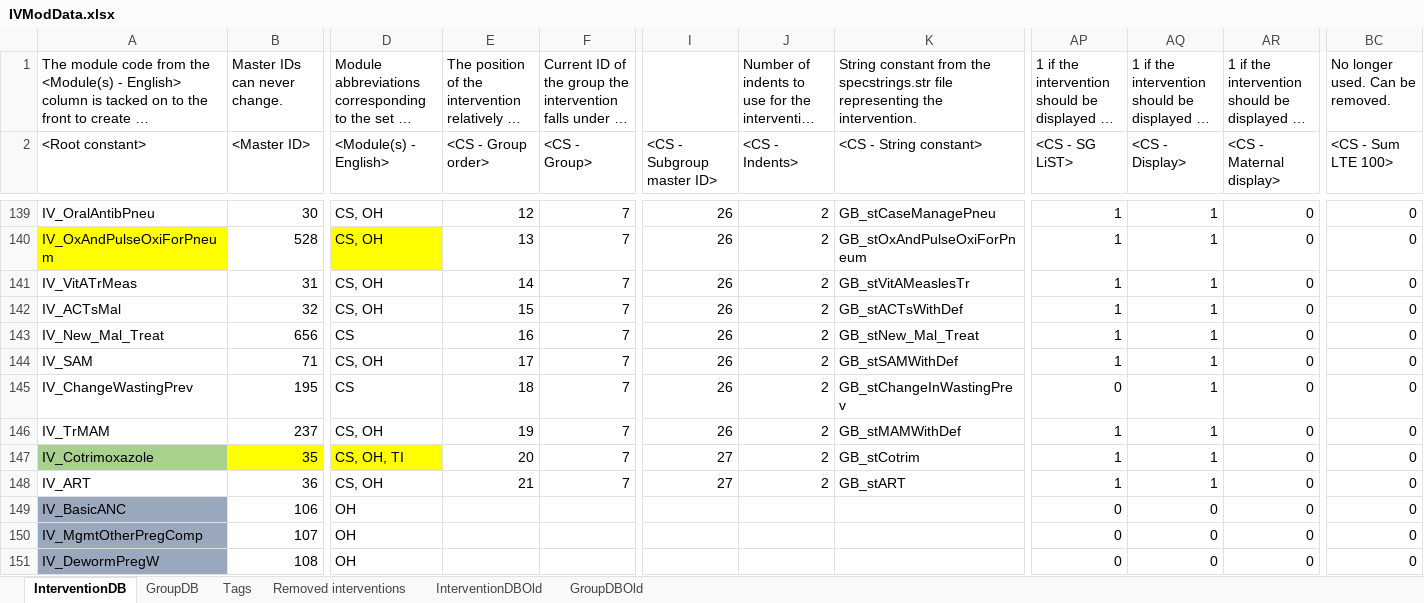
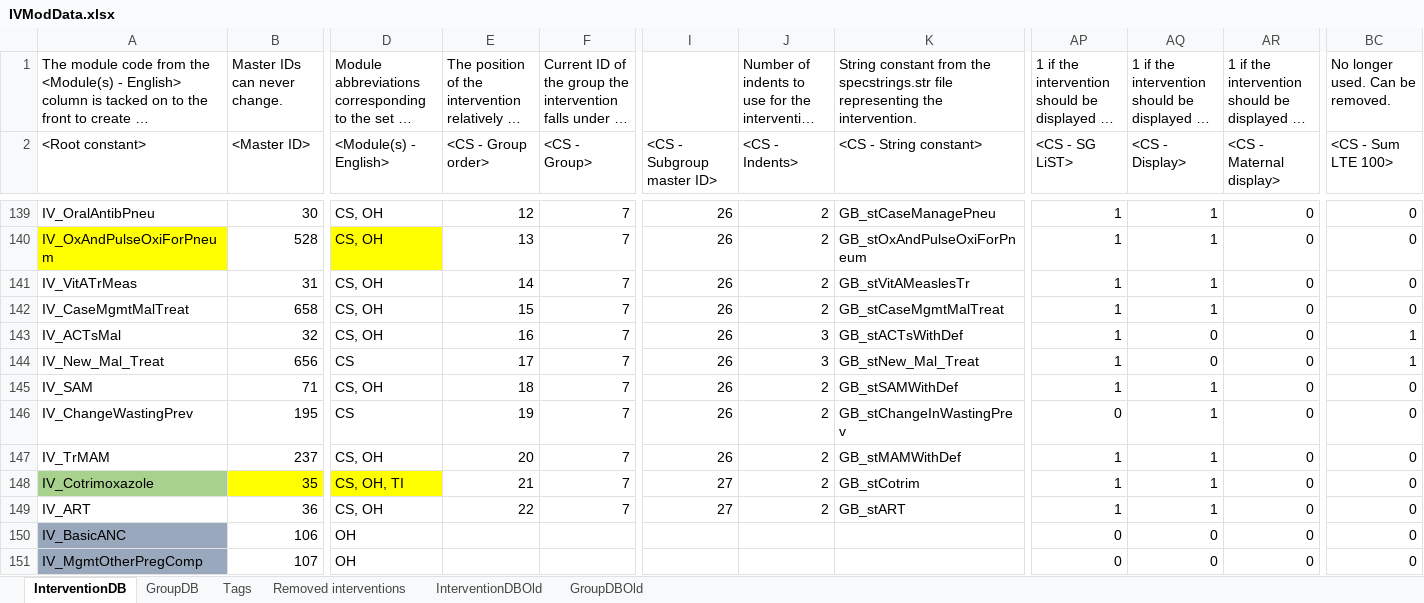
Before and after one commit to AvenirHealth-org/SpectrumWebDefaultData, an Excel workbook: SourceData/interventions/IVModData.xlsx, sheet InterventionDB, drawn as a sheet; only a part is shown, gaps mark what is left out; the shorter side is filled out with more unchanged rows; long unchanged cells end in …; values as stored, in another font and other column widths than the file's, no borders; conditional formats not drawn; addresses are those after the commit; rows hold the shown columns only; the diff names each change by its address in the sheet, - before the commit and + after, or states it on an @@ line.

Commit message:
added a new LiST intervention

```diff
--- a/SourceData/interventions/IVModData.xlsx (sheet InterventionDB)
+++ b/SourceData/interventions/IVModData.xlsx (sheet InterventionDB)
+row 142: IV_CaseMgmtMalTreat | 658 | CS, OH | 15 | 7 | 26 | 2 | GB_stCaseMgmtMalTreat | 1 | 1 | 0 | 0
-E143 (<CS - Group order>): 15
+E143 (<CS - Group order>): 16
-J143:J144 (<CS - Indents>): 2
+J143:J144 (<CS - Indents>): 3
-AQ143:AQ144 (<CS - Display>): 1
+AQ143:AQ144 (<CS - Display>): 0
-BC143:BC144 (<CS - Sum LTE 100>): 0
+BC143:BC144 (<CS - Sum LTE 100>): 1
-E144 (<CS - Group order>): 16
+E144 (<CS - Group order>): 17
-E145 (<CS - Group order>): 17
+E145 (<CS - Group order>): 18
-E146 (<CS - Group order>): 18
+E146 (<CS - Group order>): 19
-E147 (<CS - Group order>): 19
+E147 (<CS - Group order>): 20
-E148 (<CS - Group order>): 20
+E148 (<CS - Group order>): 21
-E149 (<CS - Group order>): 21
+E149 (<CS - Group order>): 22
```
Also changed, not shown: 2 other files.
